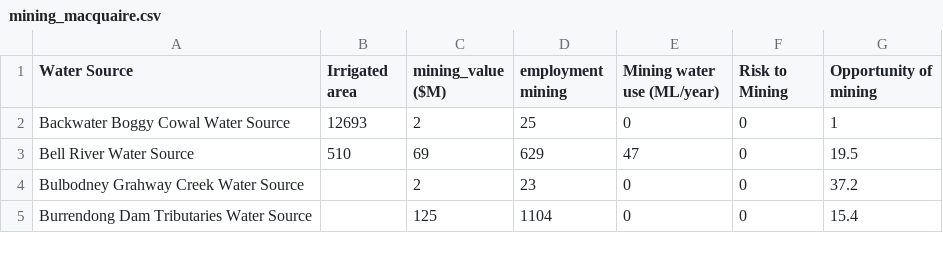
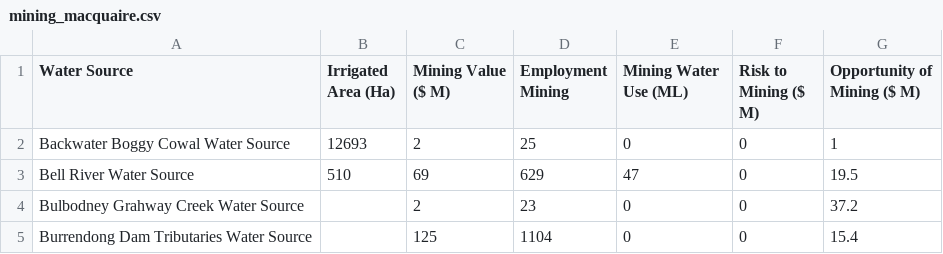
Before and after one commit to justice131/dpi_php, a CSV file: DPI_Integration/pc.csv/mining_macquaire.csv, drawn as a sheet; only a part is shown.

```diff
--- a/DPI_Integration/pc.csv/mining_macquaire.csv
+++ b/DPI_Integration/pc.csv/mining_macquaire.csv
@@ -1,2 +1,2 @@
-Water Source,Irrigated area,mining_value ($M),employment mining,Mining  water use (ML/year),Risk to Mining,Opportunity of mining
+Water Source,Irrigated Area (Ha),Mining Value ($ M),Employment Mining,Mining  Water Use (ML),Risk to Mining ($ M),Opportunity of Mining ($ M)
 Backwater Boggy Cowal Water Source,12693,2,25,0,0,1
```
Also changed, not shown: DPI_Integration/pc.csv/dsi_macquaire.csv, DPI_Integration/pc.csv/fmi_macquaire.csv, 35 other files.
